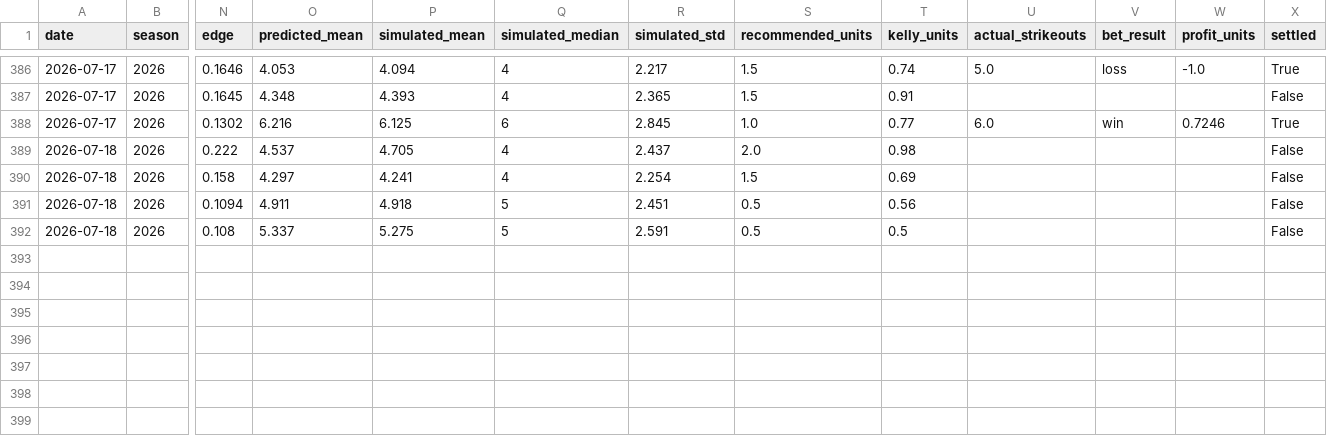
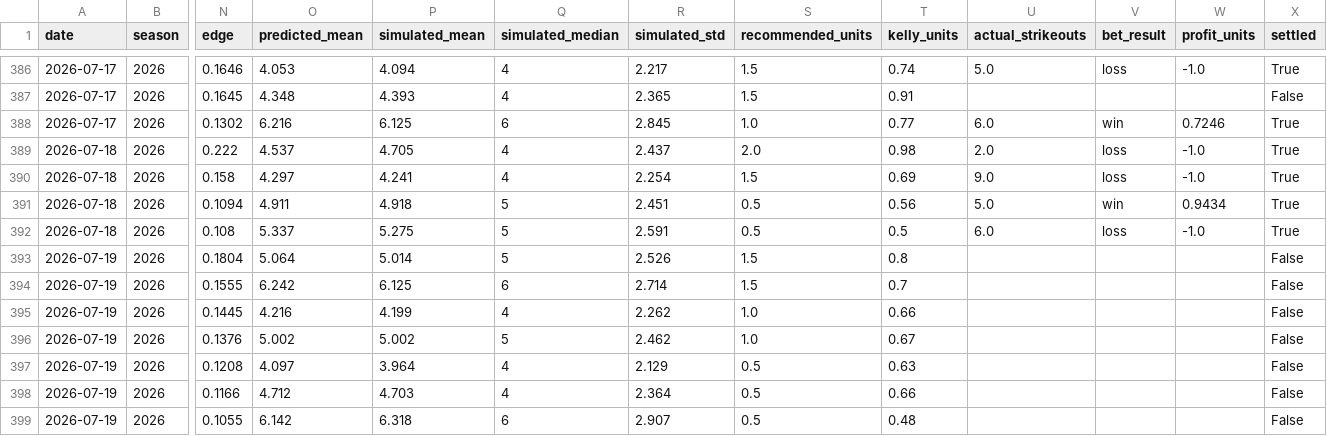
Before and after one commit to andrewrust04-blip/mlb-betting-model, a CSV file: bet_log.csv, drawn as a sheet; only a part is shown, gaps mark what is left out; rows hold the shown columns only; the diff names each change by its address in the sheet, - before the commit and + after, or states it on an @@ line.

```diff
--- a/bet_log.csv
+++ b/bet_log.csv
-U389 (actual_strikeouts): (empty)
+U389 (actual_strikeouts): 2.0
-V389:V390 (bet_result): (empty)
+V389:V390 (bet_result): loss
-W389:W390 (profit_units): (empty)
+W389:W390 (profit_units): -1.0
-X389:X392 (settled): False
+X389:X392 (settled): True
-U390 (actual_strikeouts): (empty)
+U390 (actual_strikeouts): 9.0
-U391 (actual_strikeouts): (empty)
+U391 (actual_strikeouts): 5.0
-V391 (bet_result): (empty)
+V391 (bet_result): win
-W391 (profit_units): (empty)
+W391 (profit_units): 0.9434
-U392 (actual_strikeouts): (empty)
+U392 (actual_strikeouts): 6.0
-V392 (bet_result): (empty)
+V392 (bet_result): loss
-W392 (profit_units): (empty)
+W392 (profit_units): -1.0
+row 393: 2026-07-19 | 2026 | 0.1804 | 5.064 | 5.014 | 5 | 2.526 | 1.5 | 0.8 |  |  |  | False
+row 394: 2026-07-19 | 2026 | 0.1555 | 6.242 | 6.125 | 6 | 2.714 | 1.5 | 0.7 |  |  |  | False
+row 395: 2026-07-19 | 2026 | 0.1445 | 4.216 | 4.199 | 4 | 2.262 | 1.0 | 0.66 |  |  |  | False
+row 396: 2026-07-19 | 2026 | 0.1376 | 5.002 | 5.002 | 5 | 2.462 | 1.0 | 0.67 |  |  |  | False
+row 397: 2026-07-19 | 2026 | 0.1208 | 4.097 | 3.964 | 4 | 2.129 | 0.5 | 0.63 |  |  |  | False
+row 398: 2026-07-19 | 2026 | 0.1166 | 4.712 | 4.703 | 4 | 2.364 | 0.5 | 0.66 |  |  |  | False
+row 399: 2026-07-19 | 2026 | 0.1055 | 6.142 | 6.318 | 6 | 2.907 | 0.5 | 0.48 |  |  |  | False
```
Also changed, not shown: dashboard_by_line.csv, dashboard_calibration.csv, 5 other files.
